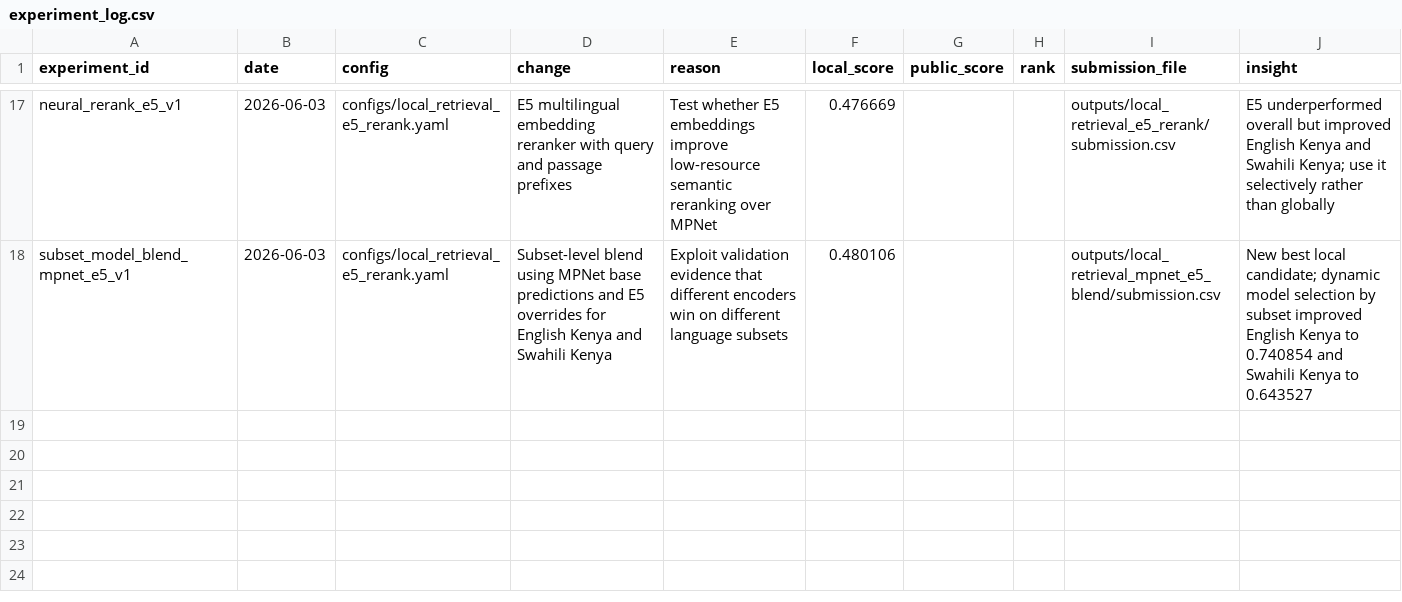
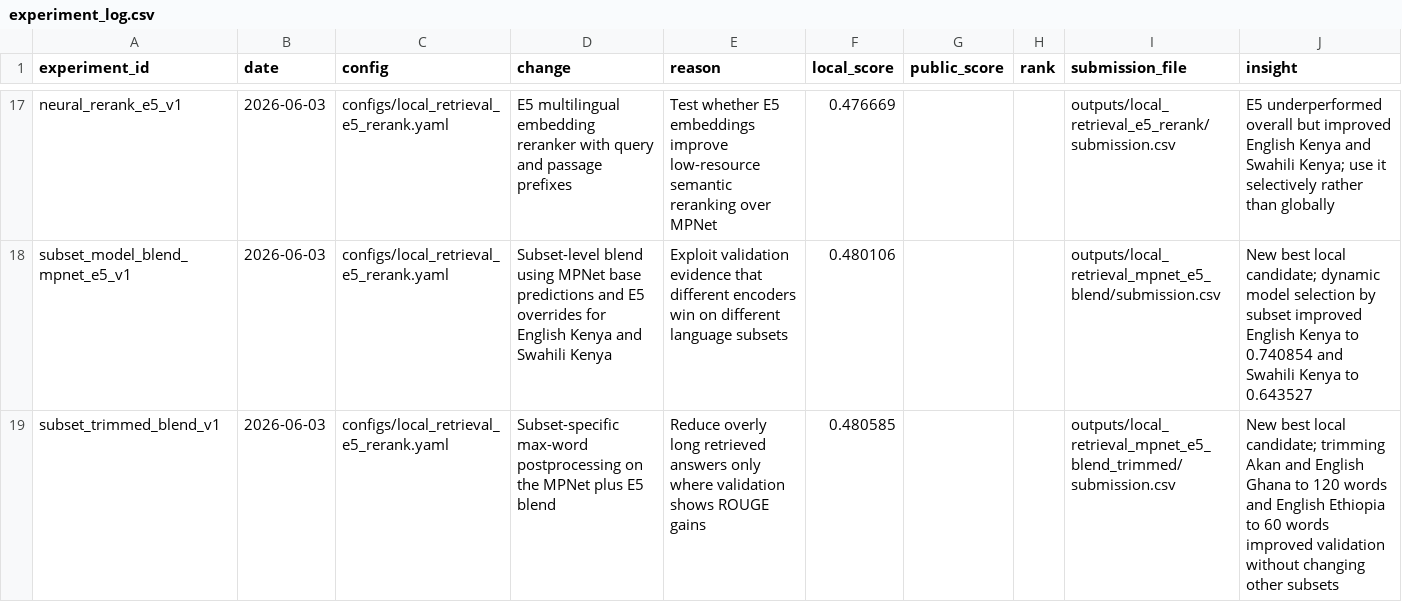
Before and after one commit to elvispreakerebi/health-qa-summative, a CSV file: reports/experiment_log.csv, drawn as a sheet; only a part is shown, gaps mark what is left out.

Commit message:
feat: add subset postprocessing candidate

```diff
--- a/reports/experiment_log.csv
+++ b/reports/experiment_log.csv
@@ -18 +18,2 @@ neural_rerank_e5_v1,2026-06-03,configs/local_retrieval_e5_rerank.yaml,E5 multili
 subset_model_blend_mpnet_e5_v1,2026-06-03,configs/local_retrieval_e5_rerank.yaml,Subset-level blend using MPNet base predictions and E5 overrides for English Kenya and Swahili Kenya,Exploit validation evidence that different encoders win on different language subsets,0.480106,,,outputs/local_retrieval_mpnet_e5_blend/submission.csv,New best local candidate; dynamic model selection by subset improved English Kenya to 0.740854 and Swahili Kenya to 0.643527
+subset_trimmed_blend_v1,2026-06-03,configs/local_retrieval_e5_rerank.yaml,Subset-specific max-word postprocessing on the MPNet plus E5 blend,Reduce overly long retrieved answers only where validation shows ROUGE gains,0.480585,,,outputs/local_retrieval_mpnet_e5_blend_trimmed/submission.csv,New best local candidate; trimming Akan and English Ghana to 120 words and English Ethiopia to 60 words improved validation without changing other subsets
```
Also changed, not shown: 1 other file.
